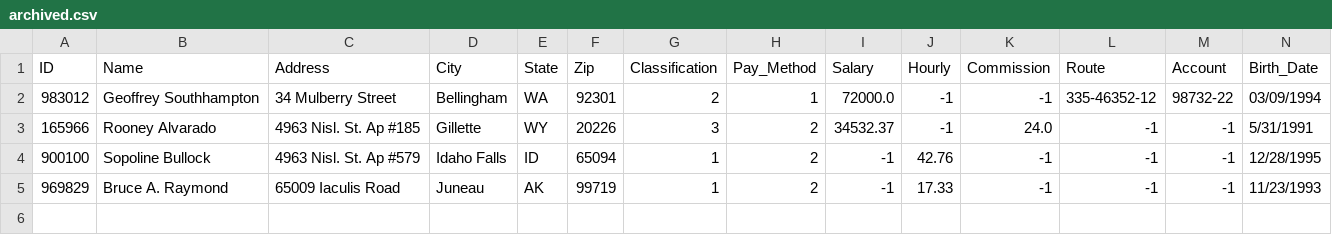
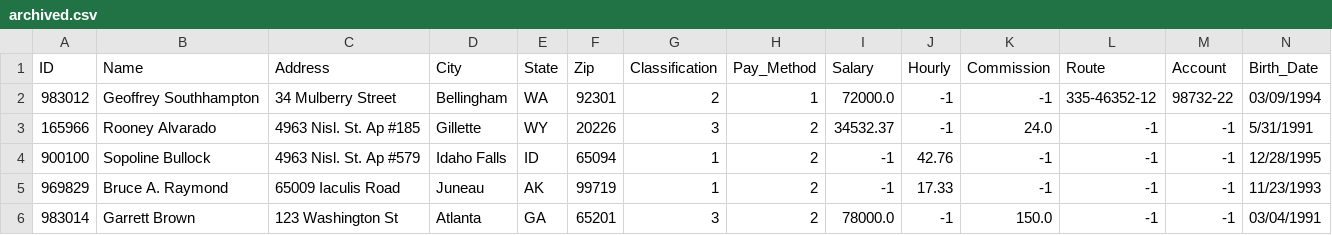
Before and after one commit to Superbentley1/TEAM1, a CSV file: archived.csv, drawn as a sheet; only a part is shown; rows hold the shown columns only; the diff names each change by its address in the sheet, - before the commit and + after, or states it on an @@ line.

```diff
--- a/archived.csv
+++ b/archived.csv
+row 6: 983014 | Garrett Brown | 123 Washington St | Atlanta | GA | 65201 | 3 | 2 | 78000.0 | -1 | 150.0 | -1 | -1 | 03/04/1991
```
Also changed, not shown: employees.csv, 2 other files.
